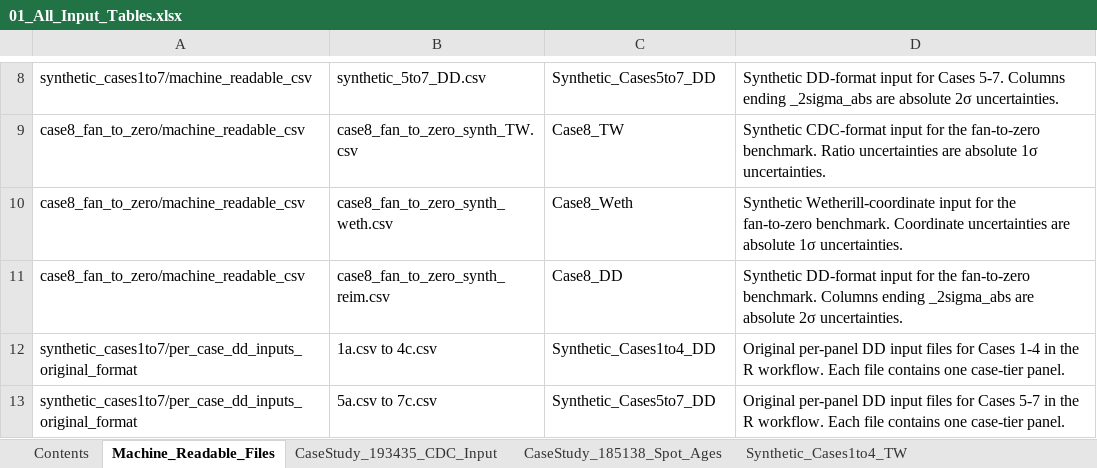
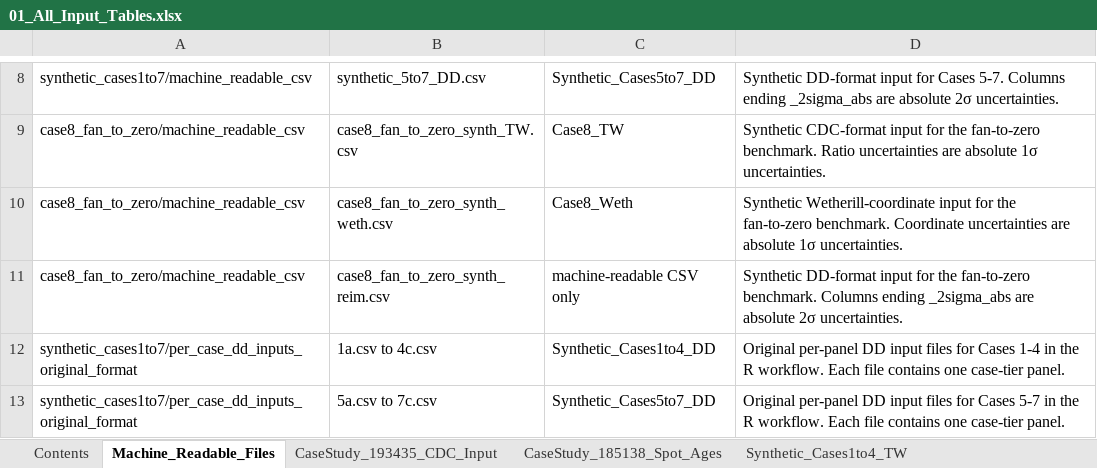
Before and after one commit to lucymathieson3/leadloss-benchmark-manuscript-repro, an Excel workbook: 01_All_Input_Tables.xlsx, sheet Machine_Readable_Files, drawn as a sheet; only a part is shown, gaps mark what is left out; values as stored, in another font and other column widths than the file's, no borders; the diff names each change by its address in the sheet, - before the commit and + after, or states it on an @@ line.

```diff
--- a/01_All_Input_Tables.xlsx (sheet Machine_Readable_Files)
+++ b/01_All_Input_Tables.xlsx (sheet Machine_Readable_Files)
-C11: Case8_DD
+C11: machine-readable CSV only
```
Also changed, not shown: sheet Definitions, 03_Data_Set_S1_Case_Study.xlsx, 7 other files.
